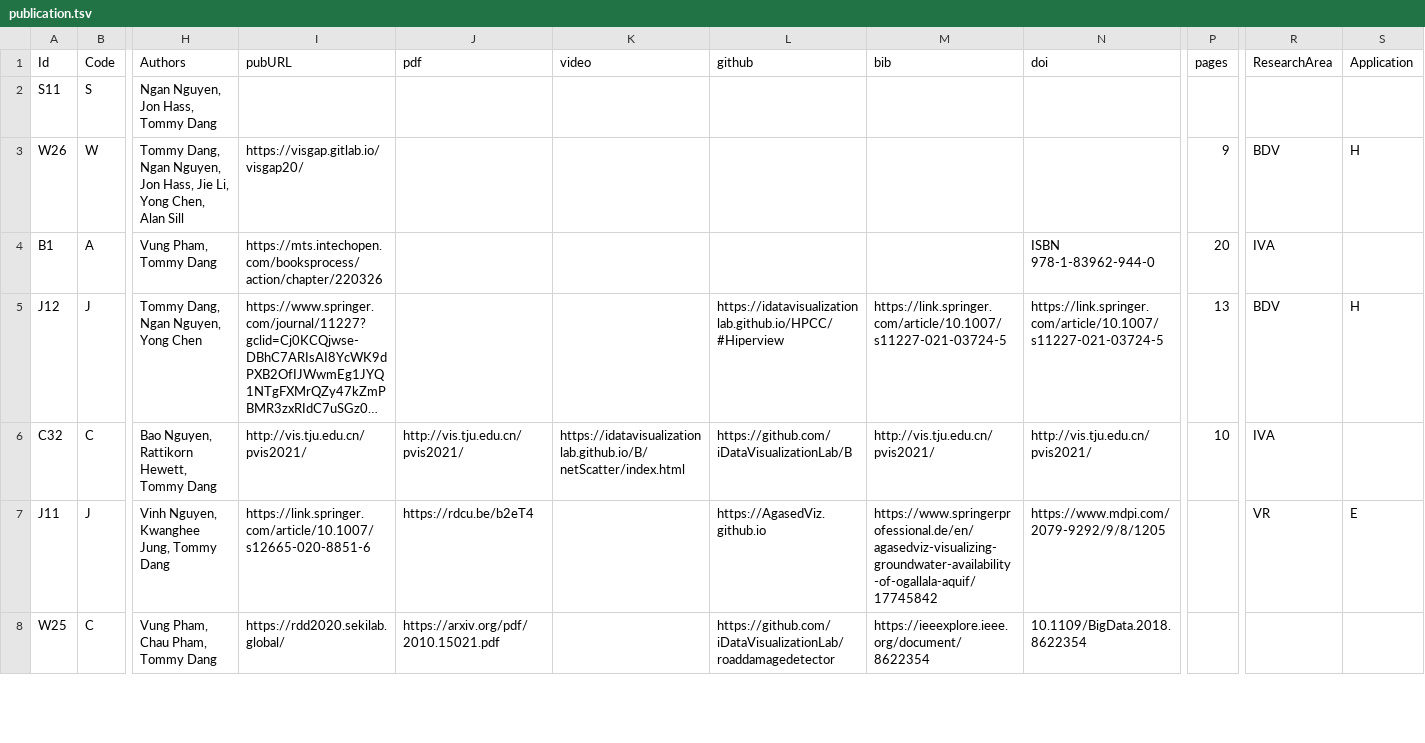
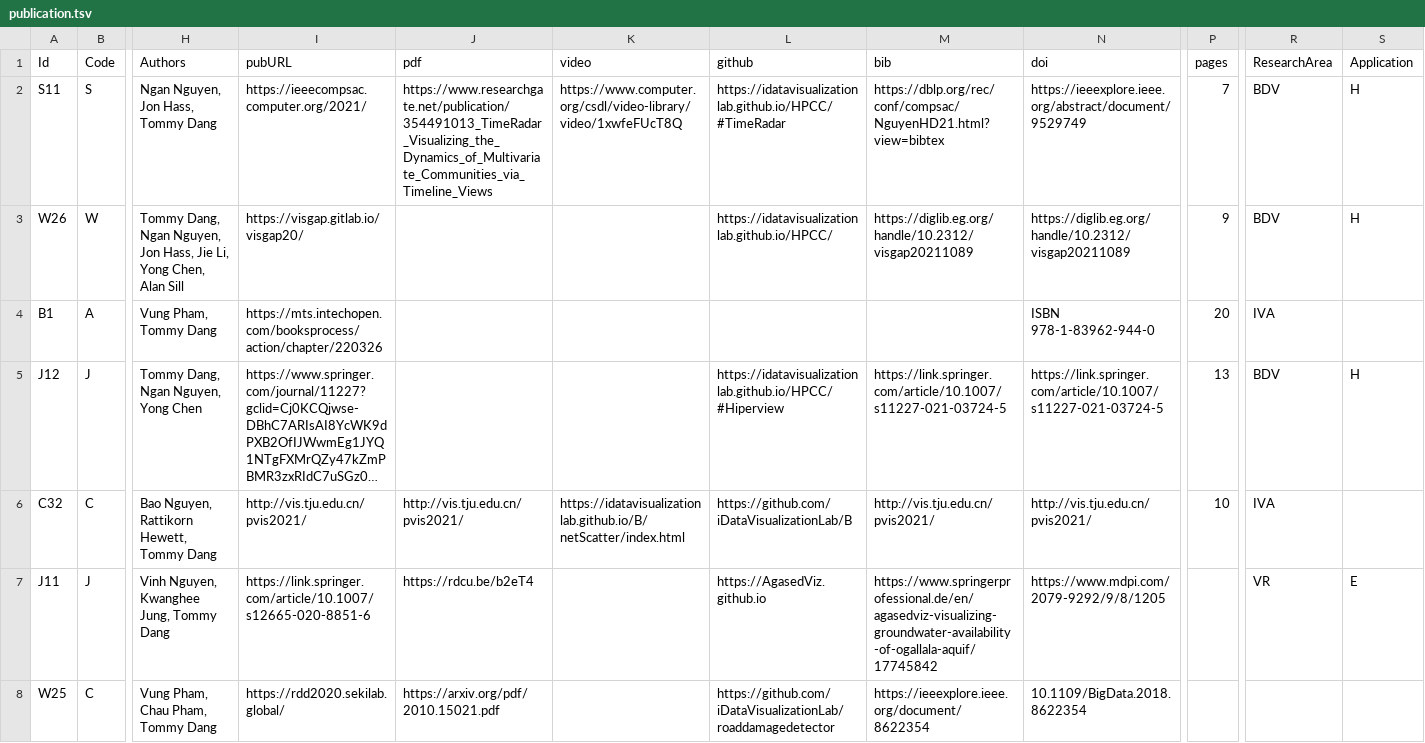
Before and after one commit to iDataVisualizationLab/idatavisualizationlab.github.io, a TSV file: data/publication.tsv, drawn as a sheet; only a part is shown, gaps mark what is left out; long unchanged cells end in …; the diff names each change by its address in the sheet, - before the commit and + after, or states it on an @@ line.

Commit message:
Update publication.tsv

```diff
--- a/data/publication.tsv
+++ b/data/publication.tsv
-I2 (pubURL): (empty)
+I2 (pubURL): https://ieeecompsac.computer.org/2021/
-J2 (pdf): (empty)
+J2 (pdf): https://www.researchgate.net/publication/354491013_TimeRadar_Visualizing_the_Dynamics_of_Multivariate_Communities_via_Timeline_Views
-K2 (video): (empty)
+K2 (video): https://www.computer.org/csdl/video-library/video/1xwfeFUcT8Q
-L2 (github): (empty)
+L2 (github): https://idatavisualizationlab.github.io/HPCC/#TimeRadar
-M2 (bib): (empty)
+M2 (bib): https://dblp.org/rec/conf/compsac/NguyenHD21.html?view=bibtex
-N2 (doi): (empty)
+N2 (doi): https://ieeexplore.ieee.org/abstract/document/9529749
-P2 (pages): (empty)
+P2 (pages): 7
-R2 (ResearchArea): (empty)
+R2 (ResearchArea): BDV
-S2 (Application): (empty)
+S2 (Application): H
-L3 (github): (empty)
+L3 (github): https://idatavisualizationlab.github.io/HPCC/
-M3 (bib): (empty)
+M3 (bib): https://diglib.eg.org/handle/10.2312/visgap20211089
-N3 (doi): (empty)
+N3 (doi): https://diglib.eg.org/handle/10.2312/visgap20211089
```
